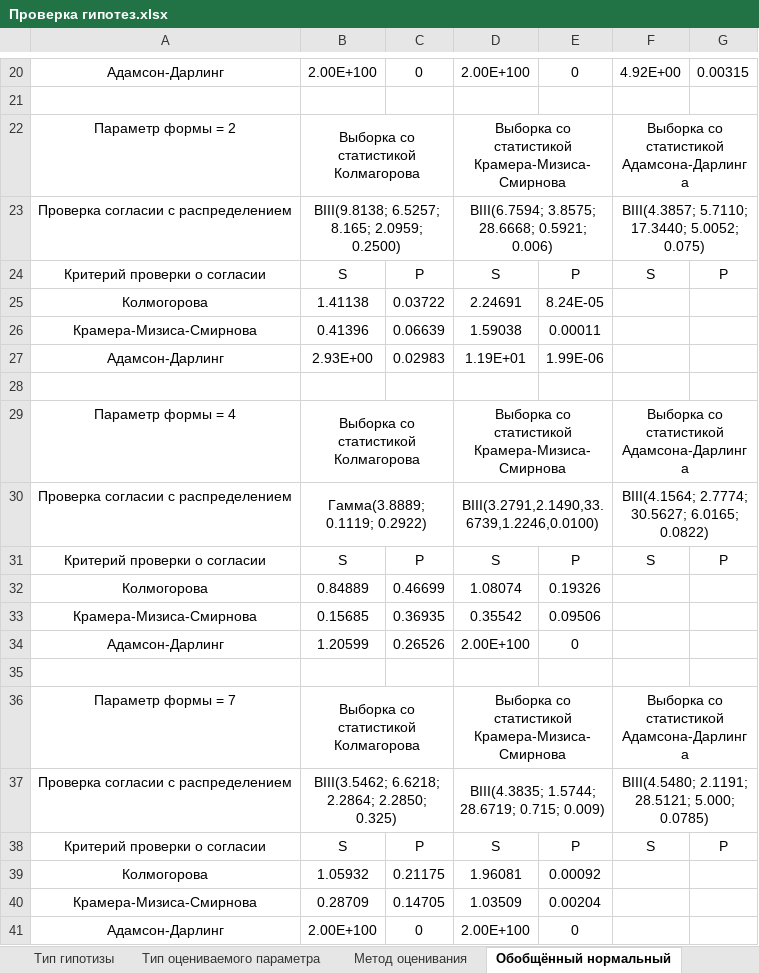
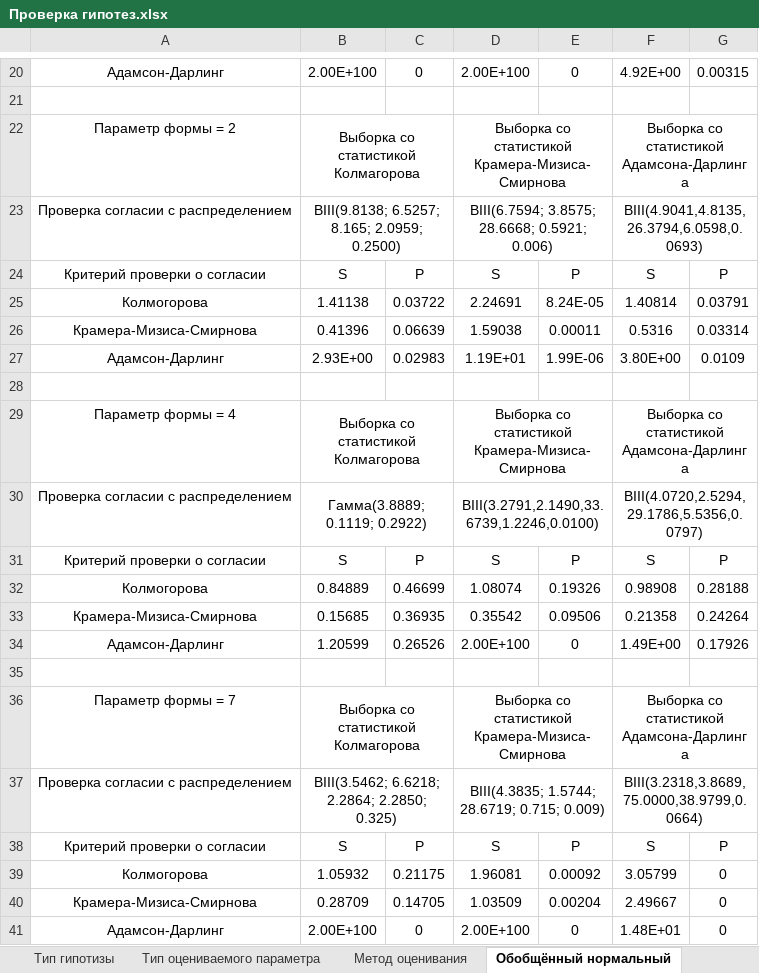
Before and after one commit to Humble-proger/OP_LABS, an Excel workbook: Лаба 10/Проверка гипотез.xlsx, sheet Обобщённый нормальный, drawn as a sheet; only a part is shown, gaps mark what is left out; values as stored, in another font and other column widths than the file's, no borders; the diff names each change by its address in the sheet, - before the commit and + after, or states it on an @@ line.

```diff
--- a/Лаба 10/Проверка гипотез.xlsx (sheet Обобщённый нормальный)
+++ b/Лаба 10/Проверка гипотез.xlsx (sheet Обобщённый нормальный)
-F23: BIII(4.3857; 5.7110; 17.3440; 5.0052; 0.075)
+F23: BIII(4.9041,4.8135,26.3794,6.0598,0.0693)
-F25: (empty)
+F25: 1.40814
-G25: (empty)
+G25: 0.03791
-F26: (empty)
+F26: 0.5316
-G26: (empty)
+G26: 0.03314
-F27: (empty)
+F27: 3.80E+00
-G27: (empty)
+G27: 0.0109
-F30: BIII(4.1564; 2.7774; 30.5627; 6.0165; 0.0822)
+F30: BIII(4.0720,2.5294,29.1786,5.5356,0.0797)
-F32: (empty)
+F32: 0.98908
-G32: (empty)
+G32: 0.28188
-F33: (empty)
+F33: 0.21358
-G33: (empty)
+G33: 0.24264
-F34: (empty)
+F34: 1.49E+00
-G34: (empty)
+G34: 0.17926
-F37: BIII(4.5480; 2.1191; 28.5121; 5.000; 0.0785)
+F37: BIII(3.2318,3.8689,75.0000,38.9799,0.0664)
-F39: (empty)
+F39: 3.05799
-G39:G41: (empty)
+G39:G41: 0
-F40: (empty)
+F40: 2.49667
-F41: (empty)
+F41: 1.48E+01
```
Also changed, not shown: 9 other files.
